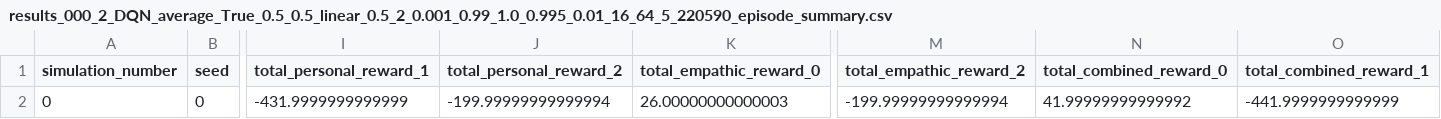
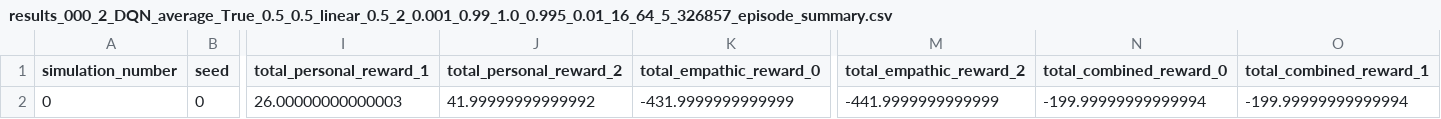
Before and after one commit to EvannR/empathy_tragedy, a CSV file: game_theoretic_setup/results_GT/results_000_2_DQN_average_True_0.5_0.5_linear_0.5_2_0.001_0.99_1.0_0.995_0.01_16_64_5_326857_episode_summary.csv (was game_theoretic_setup/results_GT/results_000_2_DQN_average_True_0.5_0.5_linear_0.5_2_0.001_0.99_1.0_0.995_0.01_16_64_5_220590_episode_summary.csv), drawn as a sheet; only a part is shown, gaps mark what is left out; the diff names each change by its address in the sheet, - before the commit and + after, or states it on an @@ line.

```diff
--- a/game_theoretic_setup/results_GT/results_000_2_DQN_average_True_0.5_0.5_linear_0.5_2_0.001_0.99_1.0_0.995_0.01_16_64_5_220590_episode_summary.csv
+++ b/game_theoretic_setup/results_GT/results_000_2_DQN_average_True_0.5_0.5_linear_0.5_2_0.001_0.99_1.0_0.995_0.01_16_64_5_326857_episode_summary.csv
-I2 (total_personal_reward_1): -431.9999999999999
+I2 (total_personal_reward_1): 26.00000000000003
-J2 (total_personal_reward_2): -199.99999999999994
+J2 (total_personal_reward_2): 41.99999999999992
-K2 (total_empathic_reward_0): 26.00000000000003
+K2 (total_empathic_reward_0): -431.9999999999999
-M2 (total_empathic_reward_2): -199.99999999999994
+M2 (total_empathic_reward_2): -441.9999999999999
-N2 (total_combined_reward_0): 41.99999999999992
+N2 (total_combined_reward_0): -199.99999999999994
-O2 (total_combined_reward_1): -441.9999999999999
+O2 (total_combined_reward_1): -199.99999999999994
```
Also changed, not shown: 9 other files.
